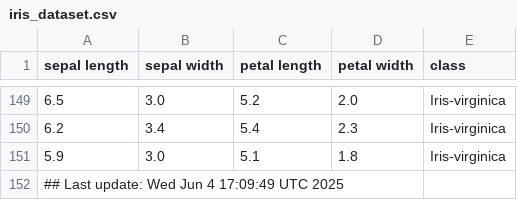
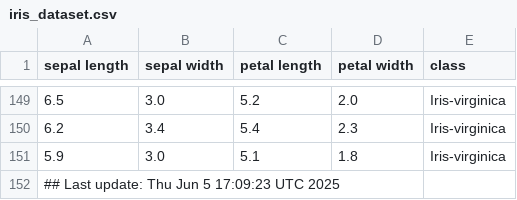
Before and after one commit to btmonier/misc_r_scripts, a CSV file: data/iris_dataset.csv, drawn as a sheet; only a part is shown, gaps mark what is left out.

Commit message:
GitHub Actions test

```diff
--- a/data/iris_dataset.csv
+++ b/data/iris_dataset.csv
@@ -151,2 +151,2 @@ sepal length,sepal width,petal length,petal width,class
 5.9,3.0,5.1,1.8,Iris-virginica
-## Last update: Wed Jun  4 17:09:49 UTC 2025
+## Last update: Thu Jun  5 17:09:23 UTC 2025
```
